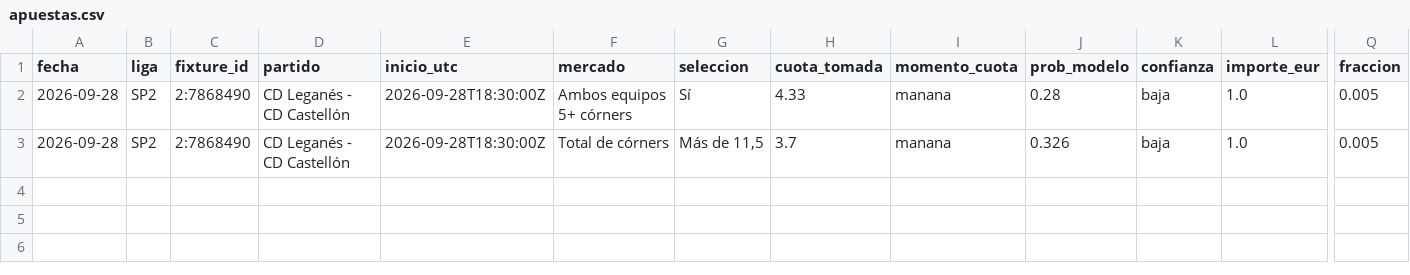
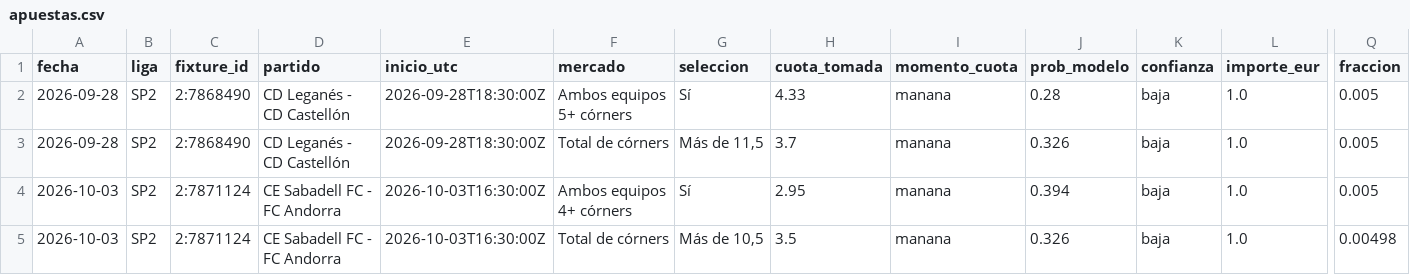
Before and after one commit to elito007/jarl-futbol, a CSV file: papel/apuestas.csv, drawn as a sheet; only a part is shown, gaps mark what is left out; rows hold the shown columns only; the diff names each change by its address in the sheet, - before the commit and + after, or states it on an @@ line.

Commit message:
Tarea G: propuestas 03-oct (Sabadell-Andorra) + comparativa + log

```diff
--- a/papel/apuestas.csv
+++ b/papel/apuestas.csv
+row 4: 2026-10-03 | SP2 | 2:7871124 | CE Sabadell FC - FC Andorra | 2026-10-03T16:30:00Z | Ambos equipos 4+ córners | Sí | 2.95 | manana | 0.394 | baja | 1.0 | 0.005
+row 5: 2026-10-03 | SP2 | 2:7871124 | CE Sabadell FC - FC Andorra | 2026-10-03T16:30:00Z | Total de córners | Más de 10,5 | 3.5 | manana | 0.326 | baja | 1.0 | 0.00498
```
Also changed, not shown: 4 other files.
